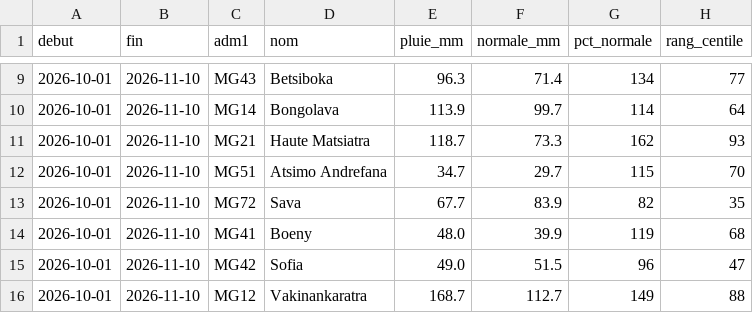
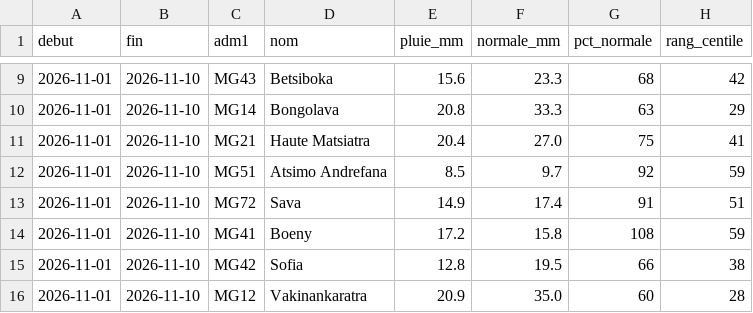
Before and after one commit to arofarmbio-create/Makyclimat, a CSV file: validation/pluie_recente_regions.csv, drawn as a sheet; only a part is shown, gaps mark what is left out; the diff covers the shown part only.

Commit message:
Pluie récente : référence décadaire et résumé par région

```diff
--- a/validation/pluie_recente_regions.csv
+++ b/validation/pluie_recente_regions.csv
@@ -9,8 +9,8 @@ debut,fin,adm1,nom,pluie_mm,normale_mm,pct_normale,rang_centile
-2026-10-01,2026-11-10,MG43,Betsiboka,96.3,71.4,134,77
-2026-10-01,2026-11-10,MG14,Bongolava,113.9,99.7,114,64
-2026-10-01,2026-11-10,MG21,Haute Matsiatra,118.7,73.3,162,93
-2026-10-01,2026-11-10,MG51,Atsimo Andrefana,34.7,29.7,115,70
-2026-10-01,2026-11-10,MG72,Sava,67.7,83.9,82,35
-2026-10-01,2026-11-10,MG41,Boeny,48.0,39.9,119,68
-2026-10-01,2026-11-10,MG42,Sofia,49.0,51.5,96,47
-2026-10-01,2026-11-10,MG12,Vakinankaratra,168.7,112.7,149,88
+2026-11-01,2026-11-10,MG43,Betsiboka,15.6,23.3,68,42
+2026-11-01,2026-11-10,MG14,Bongolava,20.8,33.3,63,29
+2026-11-01,2026-11-10,MG21,Haute Matsiatra,20.4,27.0,75,41
+2026-11-01,2026-11-10,MG51,Atsimo Andrefana,8.5,9.7,92,59
+2026-11-01,2026-11-10,MG72,Sava,14.9,17.4,91,51
+2026-11-01,2026-11-10,MG41,Boeny,17.2,15.8,108,59
+2026-11-01,2026-11-10,MG42,Sofia,12.8,19.5,66,38
+2026-11-01,2026-11-10,MG12,Vakinankaratra,20.9,35.0,60,28
```
Also changed, not shown: 80 edited cells elsewhere in this file.
